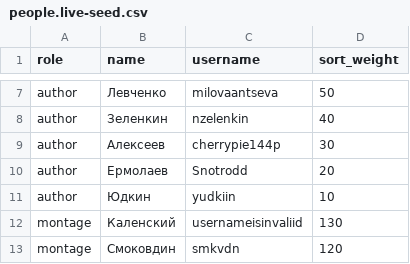
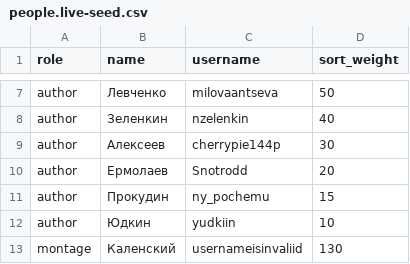
Before and after one commit to znamteam-max/rngn-reels-wc-bot, a CSV file: people.live-seed.csv, drawn as a sheet; only a part is shown, gaps mark what is left out; the shorter side is filled out with more unchanged rows; the diff names each change by its address in the sheet, - before the commit and + after, or states it on an @@ line.

```diff
--- a/people.live-seed.csv
+++ b/people.live-seed.csv
+row 11: author | Прокудин | ny_pochemu | 15
```
Also changed, not shown: 14 other files.
